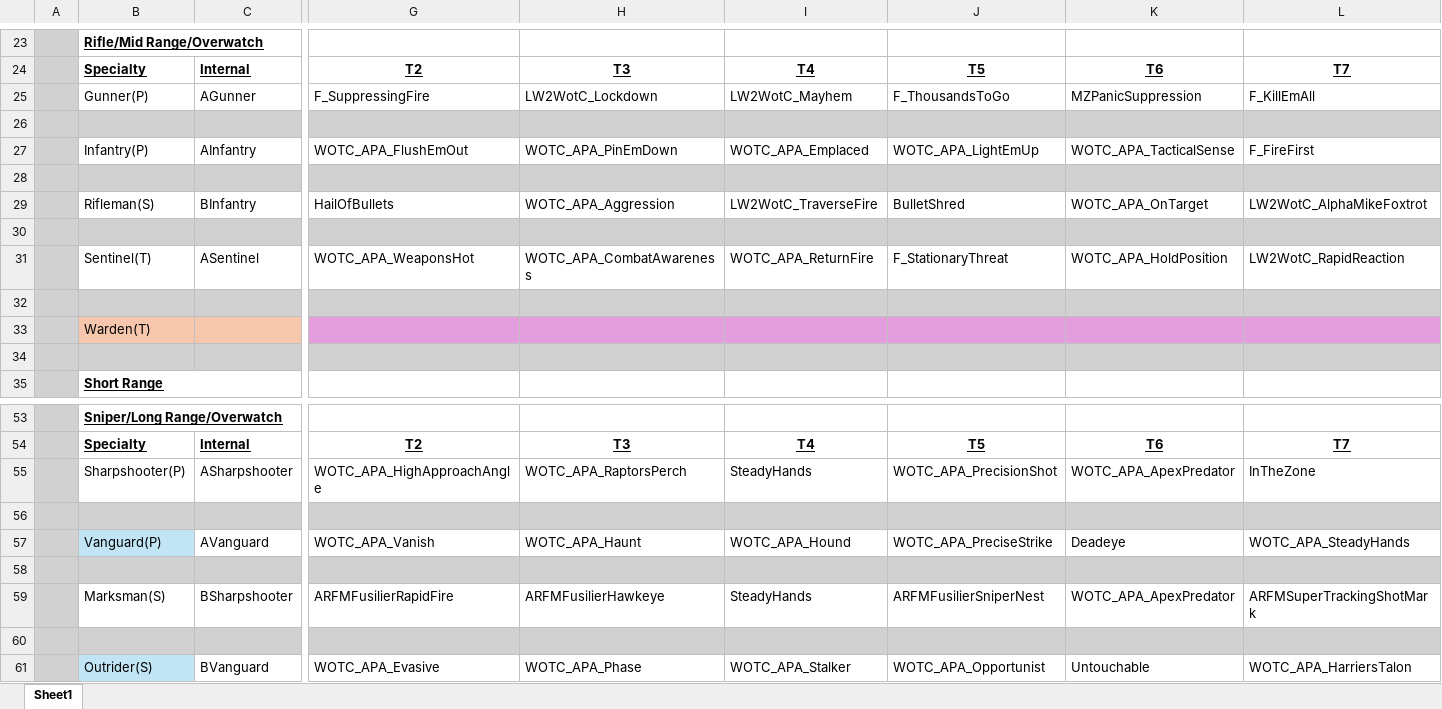
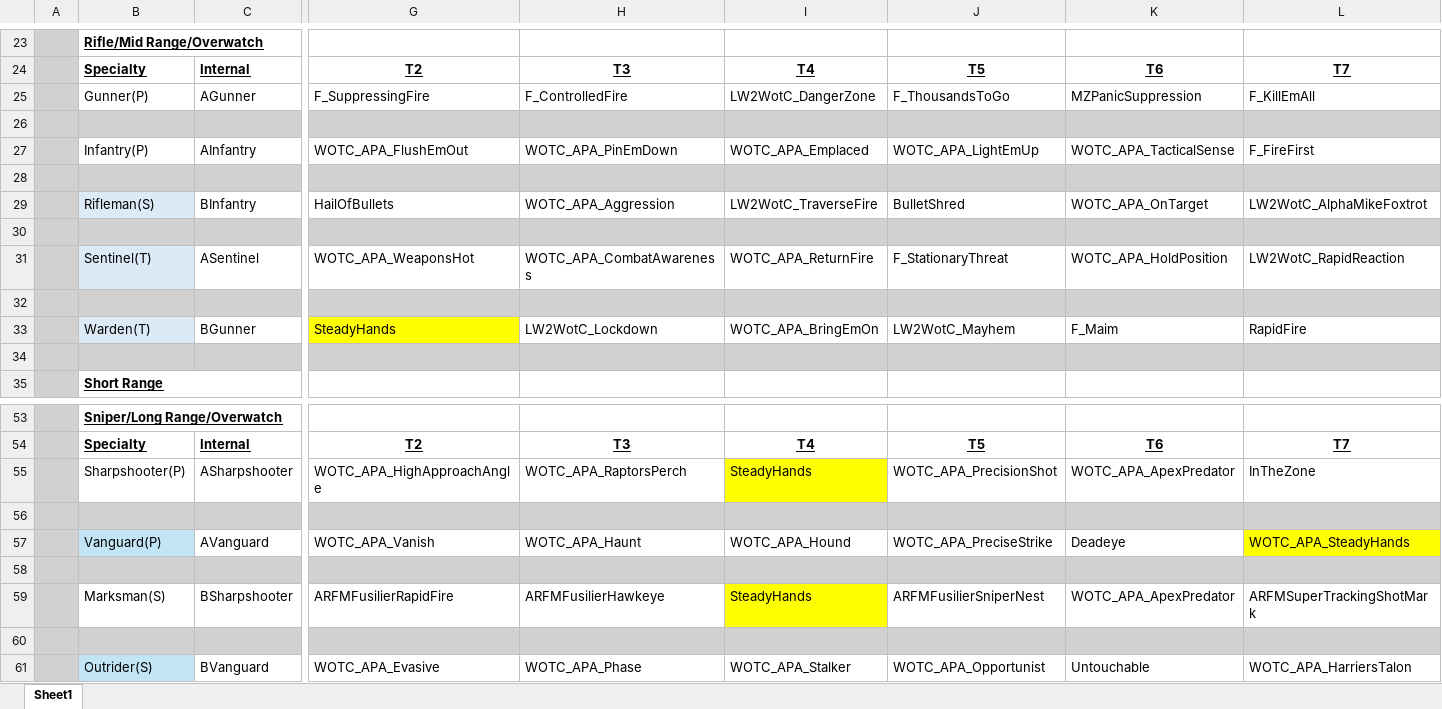
Before and after one commit to Grammarsalad/xcom2_my_tweaks, an Excel workbook: docs/Comparison.xlsx, sheet Sheet1, drawn as a sheet; only a part is shown, gaps mark what is left out; values as stored, in another font and other column widths than the file's, no borders; removed rows and columns are numbered as before the commit, all else as after; rows hold the shown columns only; the diff names each change by its address in the sheet, - before the commit and + after, or states it on an @@ line.

```diff
--- a/docs/Comparison.xlsx (sheet Sheet1)
+++ b/docs/Comparison.xlsx (sheet Sheet1)
-H25: LW2WotC_Lockdown
+H25: F_ControlledFire
-I25: LW2WotC_Mayhem
+I25: LW2WotC_DangerZone
-B29 fill: none
+B29 fill: #DCEAF7
-B31 fill: none
+B31 fill: #DCEAF7
-row 33:  | Warden(T)
+row 33:  | Warden(T) | BGunner | SteadyHands | LW2WotC_Lockdown | WOTC_APA_BringEmOn | LW2WotC_Mayhem | F_Maim | RapidFire
-I55 fill: none
+I55 fill: #FFFF00
-L57 fill: none
+L57 fill: #FFFF00
-I59 fill: none
+I59 fill: #FFFF00
```
Also changed, not shown: docs/xcom_perks/compiled_perks.xlsx, 3 other files.
